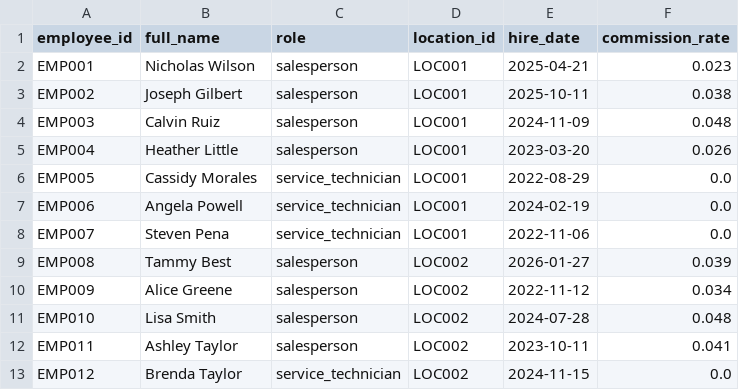
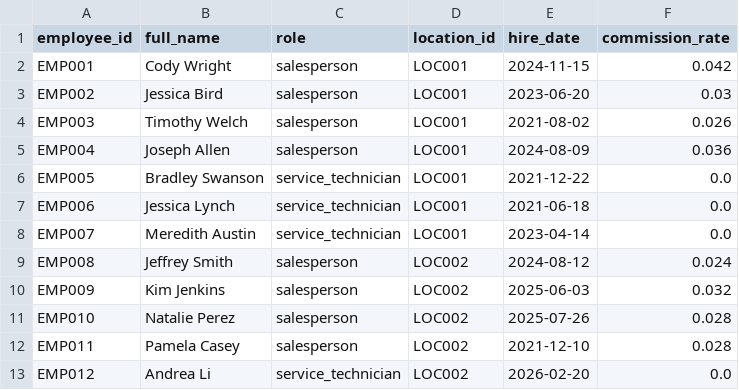
Before and after one commit to kpk111298/kommineni-automotive-pipeline, a CSV file: data/raw/employees.csv, drawn as a sheet; only a part is shown; the diff covers the shown part only.

```diff
--- a/data/raw/employees.csv
+++ b/data/raw/employees.csv
@@ -1,13 +1,13 @@
 employee_id,full_name,role,location_id,hire_date,commission_rate
-EMP001,Nicholas Wilson,salesperson,LOC001,2025-04-21,0.023
-EMP002,Joseph Gilbert,salesperson,LOC001,2025-10-11,0.038
-EMP003,Calvin Ruiz,salesperson,LOC001,2024-11-09,0.048
-EMP004,Heather Little,salesperson,LOC001,2023-03-20,0.026
-EMP005,Cassidy Morales,service_technician,LOC001,2022-08-29,0.0
-EMP006,Angela Powell,service_technician,LOC001,2024-02-19,0.0
-EMP007,Steven Pena,service_technician,LOC001,2022-11-06,0.0
-EMP008,Tammy Best,salesperson,LOC002,2026-01-27,0.039
-EMP009,Alice Greene,salesperson,LOC002,2022-11-12,0.034
-EMP010,Lisa Smith,salesperson,LOC002,2024-07-28,0.048
-EMP011,Ashley Taylor,salesperson,LOC002,2023-10-11,0.041
-EMP012,Brenda Taylor,service_technician,LOC002,2024-11-15,0.0
+EMP001,Cody Wright,salesperson,LOC001,2024-11-15,0.042
+EMP002,Jessica Bird,salesperson,LOC001,2023-06-20,0.03
+EMP003,Timothy Welch,salesperson,LOC001,2021-08-02,0.026
+EMP004,Joseph Allen,salesperson,LOC001,2024-08-09,0.036
+EMP005,Bradley Swanson,service_technician,LOC001,2021-12-22,0.0
+EMP006,Jessica Lynch,service_technician,LOC001,2021-06-18,0.0
+EMP007,Meredith Austin,service_technician,LOC001,2023-04-14,0.0
+EMP008,Jeffrey Smith,salesperson,LOC002,2024-08-12,0.024
+EMP009,Kim Jenkins,salesperson,LOC002,2025-06-03,0.032
+EMP010,Natalie Perez,salesperson,LOC002,2025-07-26,0.028
+EMP011,Pamela Casey,salesperson,LOC002,2021-12-10,0.028
+EMP012,Andrea Li,service_technician,LOC002,2026-02-20,0.0
```
Also changed, not shown: 57 edited cells elsewhere in this file, data/raw/sales_transactions.csv, data/raw/service_jobs.csv, 2 other files.
